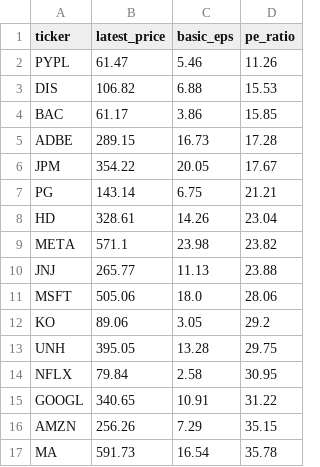
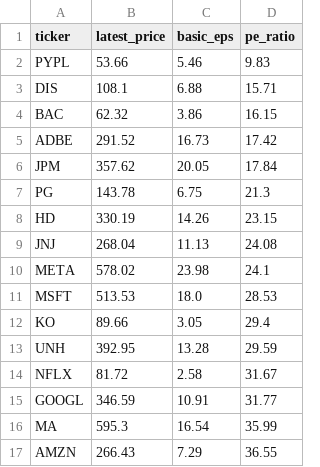
Before and after one commit to laihoangson/financial-analytic, a CSV file: data/query_data/result6.csv, drawn as a sheet; only a part is shown; the diff covers the shown part only.

Commit message:
Phase 2: Update SQL query results from Supabase

```diff
--- a/data/query_data/result6.csv
+++ b/data/query_data/result6.csv
@@ -1,17 +1,17 @@
 ticker,latest_price,basic_eps,pe_ratio
-PYPL,61.47,5.46,11.26
-DIS,106.82,6.88,15.53
-BAC,61.17,3.86,15.85
-ADBE,289.15,16.73,17.28
-JPM,354.22,20.05,17.67
-PG,143.14,6.75,21.21
-HD,328.61,14.26,23.04
-META,571.1,23.98,23.82
-JNJ,265.77,11.13,23.88
-MSFT,505.06,18.0,28.06
-KO,89.06,3.05,29.2
-UNH,395.05,13.28,29.75
-NFLX,79.84,2.58,30.95
-GOOGL,340.65,10.91,31.22
-AMZN,256.26,7.29,35.15
-MA,591.73,16.54,35.78
+PYPL,53.66,5.46,9.83
+DIS,108.1,6.88,15.71
+BAC,62.32,3.86,16.15
+ADBE,291.52,16.73,17.42
+JPM,357.62,20.05,17.84
+PG,143.78,6.75,21.3
+HD,330.19,14.26,23.15
+JNJ,268.04,11.13,24.08
+META,578.02,23.98,24.1
+MSFT,513.53,18.0,28.53
+KO,89.66,3.05,29.4
+UNH,392.95,13.28,29.59
+NFLX,81.72,2.58,31.67
+GOOGL,346.59,10.91,31.77
+MA,595.3,16.54,35.99
+AMZN,266.43,7.29,36.55
```
Also changed, not shown: 10 edited cells elsewhere in this file, data/query_data/result7.csv, data/query_data/result8.csv.
